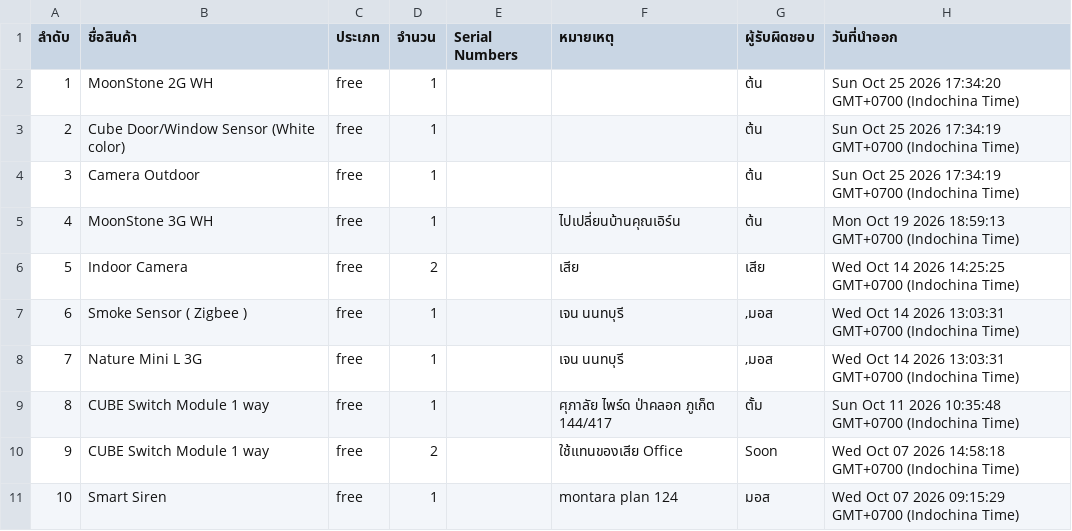
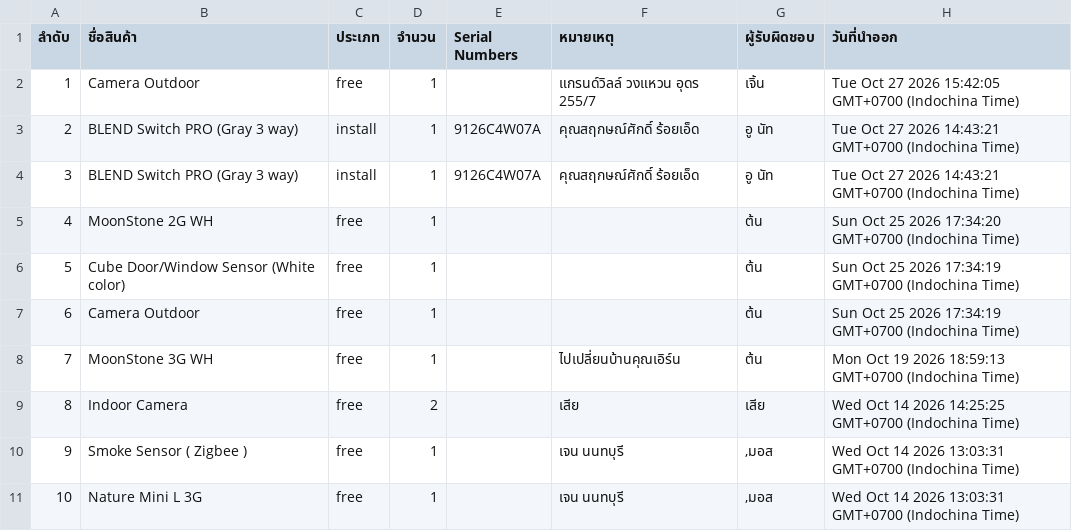
Before and after one commit to SurapatMut/service-warehouse, a CSV file: exports/history_export_out.csv, drawn as a sheet; only a part is shown; the shorter side is filled out with more unchanged rows; addresses are those after the commit; the diff names each change by its address in the sheet, - before the commit and + after, or states it on an @@ line.

```diff
--- a/exports/history_export_out.csv
+++ b/exports/history_export_out.csv
+row 2: 1 | Camera Outdoor | free | 1 |  | แกรนด์วิลล์ วงแหวน อุดร 255/7 | เจิ้น | Tue Oct 27 2026 15:42:05 GMT+0700 (Indochina Time)
+row 3: 2 | BLEND Switch PRO (Gray 3 way) | install | 1 | 9126C4W07A | คุณสฤกษณ์ศักดิ์ ร้อยเอ็ด | อู นัท | Tue Oct 27 2026 14:43:21 GMT+0700 (Indochina Time)
+row 4: 3 | BLEND Switch PRO (Gray 3 way) | install | 1 | 9126C4W07A | คุณสฤกษณ์ศักดิ์ ร้อยเอ็ด | อู นัท | Tue Oct 27 2026 14:43:21 GMT+0700 (Indochina Time)
@@ column A (ลำดับ) renumbered from row 5 down @@
```
